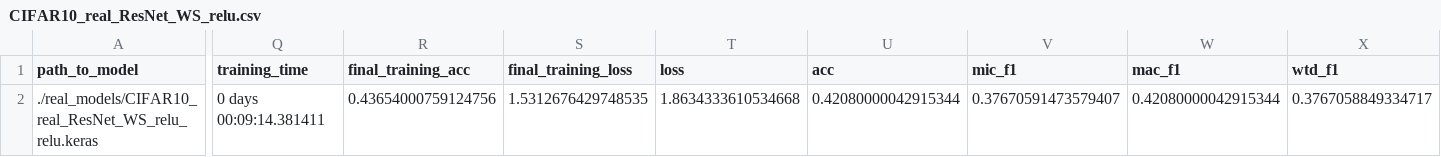
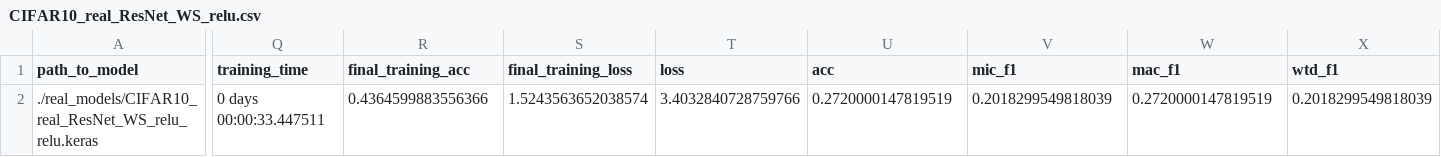
Before and after one commit to lla1dlaw/cvnn, a CSV file: tf_net/real_metrics/CIFAR10_real_ResNet_WS_relu.csv, drawn as a sheet; only a part is shown, gaps mark what is left out; the diff covers the shown part only; the diff names each change by its address in the sheet, - before the commit and + after, or states it on an @@ line.

Commit message:
Temp training files added

```diff
--- a/tf_net/real_metrics/CIFAR10_real_ResNet_WS_relu.csv
+++ b/tf_net/real_metrics/CIFAR10_real_ResNet_WS_relu.csv
-Q2 (training_time): 0 days 00:09:14.381411
+Q2 (training_time): 0 days 00:00:33.447511
-R2 (final_training_acc): 0.43654000759124756
+R2 (final_training_acc): 0.4364599883556366
-S2 (final_training_loss): 1.5312676429748535
+S2 (final_training_loss): 1.5243563652038574
-T2 (loss): 1.8634333610534668
+T2 (loss): 3.4032840728759766
-U2 (acc): 0.42080000042915344
+U2 (acc): 0.2720000147819519
-V2 (mic_f1): 0.37670591473579407
+V2 (mic_f1): 0.2018299549818039
-W2 (mac_f1): 0.42080000042915344
+W2 (mac_f1): 0.2720000147819519
-X2 (wtd_f1): 0.3767058849334717
+X2 (wtd_f1): 0.2018299549818039
```
Also changed, not shown: 8 edited cells elsewhere in this file, 9 other files.
